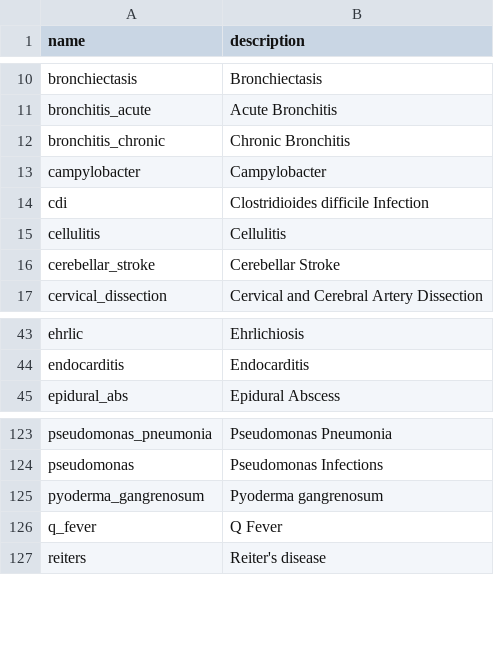
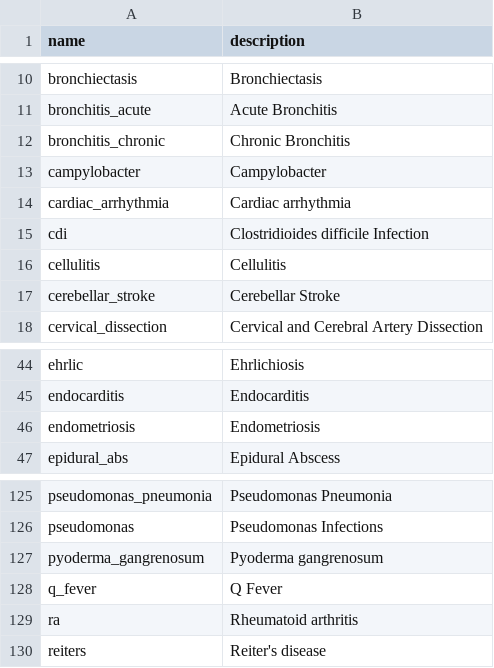
Before and after one commit to aarmiller/codeBuildr, a CSV file: inst/extdata/disease_list.csv, drawn as a sheet; only a part is shown, gaps mark what is left out.

Commit message:
add diseases

```diff
--- a/inst/extdata/disease_list.csv
+++ b/inst/extdata/disease_list.csv
@@ -13,2 +13,3 @@ bronchitis_chronic,Chronic Bronchitis
 campylobacter,Campylobacter
+cardiac_arrhythmia,Cardiac arrhythmia
 cdi,Clostridioides difficile Infection
@@ -44,2 +45,3 @@ ehrlic,Ehrlichiosis
 endocarditis,Endocarditis
+endometriosis,Endometriosis
 epidural_abs,Epidural Abscess
@@ -126,2 +128,3 @@ pyoderma_gangrenosum,Pyoderma gangrenosum
 q_fever,Q Fever
+ra,Rheumatoid arthritis
 reiters,Reiter's disease
```
Also changed, not shown: 6 other files.
